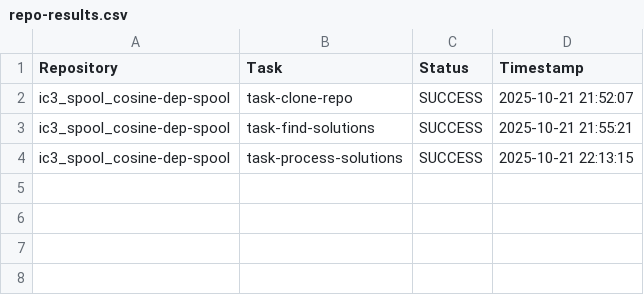
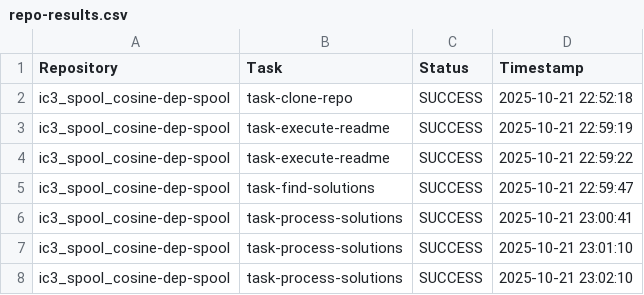
Before and after one commit to sacheun/build_repo_v3, a CSV file: results/repo-results.csv, drawn as a sheet.

```diff
--- a/results/repo-results.csv
+++ b/results/repo-results.csv
@@ -1,4 +1,8 @@
 Repository,Task,Status,Timestamp
-ic3_spool_cosine-dep-spool,task-clone-repo,SUCCESS,2025-10-21 21:52:07
-ic3_spool_cosine-dep-spool,task-find-solutions,SUCCESS,2025-10-21 21:55:21
-ic3_spool_cosine-dep-spool,task-process-solutions,SUCCESS,2025-10-21 22:13:15
+ic3_spool_cosine-dep-spool,task-clone-repo,SUCCESS,2025-10-21 22:52:18
+ic3_spool_cosine-dep-spool,task-execute-readme,SUCCESS,2025-10-21 22:59:19
+ic3_spool_cosine-dep-spool,task-execute-readme,SUCCESS,2025-10-21 22:59:22
+ic3_spool_cosine-dep-spool,task-find-solutions,SUCCESS,2025-10-21 22:59:47
+ic3_spool_cosine-dep-spool,task-process-solutions,SUCCESS,2025-10-21 23:00:41
+ic3_spool_cosine-dep-spool,task-process-solutions,SUCCESS,2025-10-21 23:01:10
+ic3_spool_cosine-dep-spool,task-process-solutions,SUCCESS,2025-10-21 23:02:10
```
Also changed, not shown: results/solution-results.csv, 16 other files.
